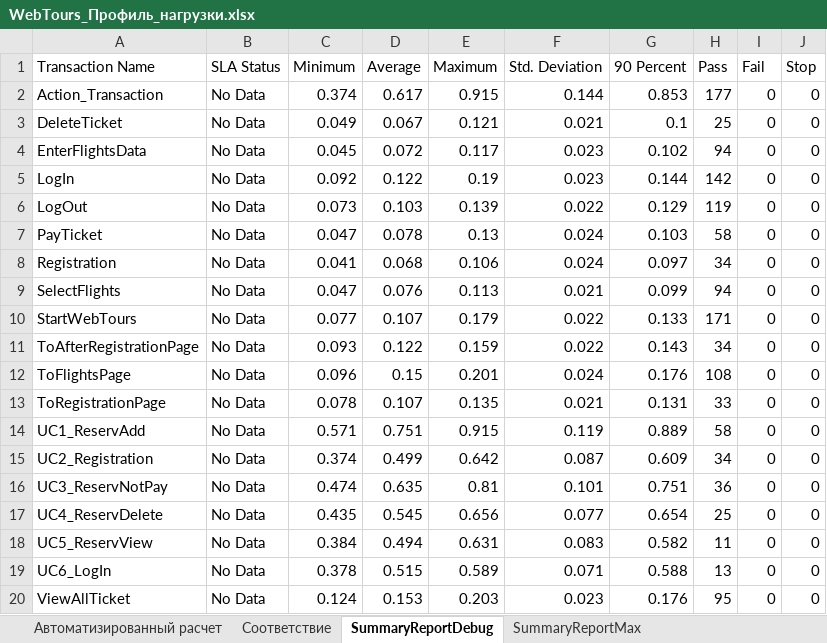
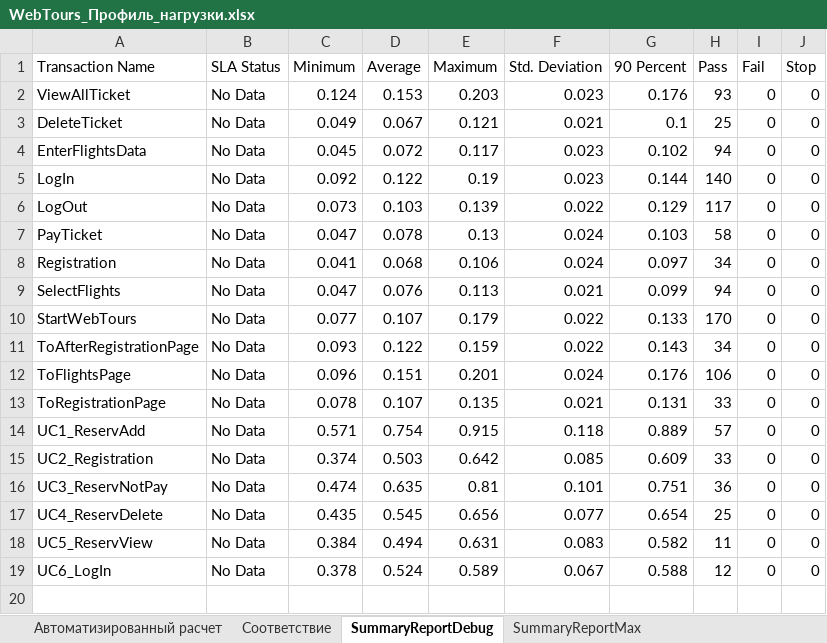
Before and after one commit to korosteleva19ist2/HomeTask_Loadrunner, an Excel workbook: Document/WebTours_Профиль_нагрузки.xlsx, sheet SummaryReportDebug, drawn as a sheet; values as stored, in another font and other column widths than the file's, no borders; removed rows and columns are numbered as before the commit, all else as after; the diff names each change by its address in the sheet, - before the commit and + after, or states it on an @@ line.

```diff
--- a/Document/WebTours_Профиль_нагрузки.xlsx (sheet SummaryReportDebug)
+++ b/Document/WebTours_Профиль_нагрузки.xlsx (sheet SummaryReportDebug)
-row 2: Action_Transaction | No Data | 0.374 | 0.617 | 0.915 | 0.144 | 0.853 | 177 | 0 | 0
+row 2: ViewAllTicket | No Data | 0.124 | 0.153 | 0.203 | 0.023 | 0.176 | 93 | 0 | 0
-H5 (Pass): 142
+H5 (Pass): 140
-H6 (Pass): 119
+H6 (Pass): 117
-H10 (Pass): 171
+H10 (Pass): 170
-D12 (Average): 0.15
+D12 (Average): 0.151
-H12 (Pass): 108
+H12 (Pass): 106
-D14 (Average): 0.751
+D14 (Average): 0.754
-F14 (Std. Deviation): 0.119
+F14 (Std. Deviation): 0.118
-H14 (Pass): 58
+H14 (Pass): 57
-D15 (Average): 0.499
+D15 (Average): 0.503
-F15 (Std. Deviation): 0.087
+F15 (Std. Deviation): 0.085
-H15 (Pass): 34
+H15 (Pass): 33
-D19 (Average): 0.515
+D19 (Average): 0.524
-F19 (Std. Deviation): 0.071
+F19 (Std. Deviation): 0.067
-H19 (Pass): 13
+H19 (Pass): 12
-row 20: ViewAllTicket | No Data | 0.124 | 0.153 | 0.203 | 0.023 | 0.176 | 95 | 0 | 0
```
Also changed, not shown: sheet SummaryReportMax, sheet SummaryReportMaxConfirm, sheet Результаты всех тестов, sheet Автоматизированный расчет.
